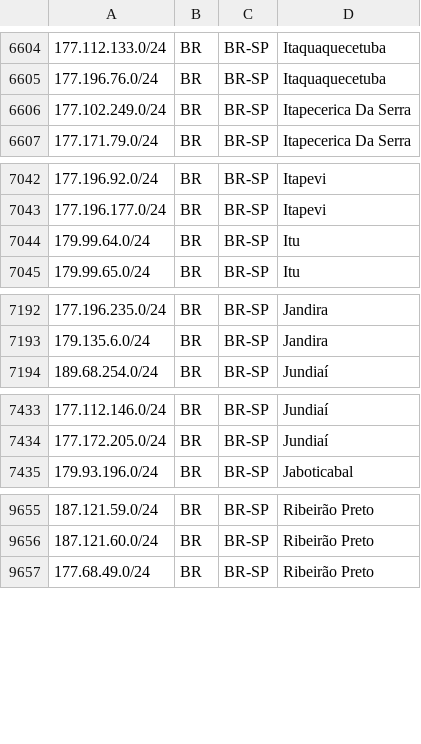
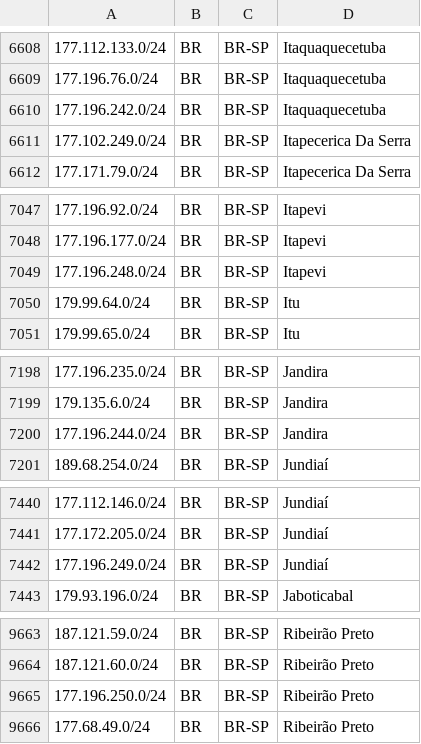
Before and after one commit to baleeiro17/geofeed-vivo, a CSV file: geofeed.csv, drawn as a sheet; only a part is shown, gaps mark what is left out; the diff covers the shown part only.

```diff
--- a/geofeed.csv
+++ b/geofeed.csv
@@ -6605,2 +6609,3 @@
 177.196.76.0/24,BR,BR-SP,Itaquaquecetuba,
+177.196.242.0/24,BR,BR-SP,Itaquaquecetuba,
 177.102.249.0/24,BR,BR-SP,Itapecerica Da Serra,
@@ -7043,2 +7048,3 @@
 177.196.177.0/24,BR,BR-SP,Itapevi,
+177.196.248.0/24,BR,BR-SP,Itapevi,
 179.99.64.0/24,BR,BR-SP,Itu,
@@ -7193,2 +7199,3 @@
 179.135.6.0/24,BR,BR-SP,Jandira,
+177.196.244.0/24,BR,BR-SP,Jandira,
 189.68.254.0/24,BR,BR-SP,Jundiaí,
@@ -7434,2 +7441,3 @@
 177.172.205.0/24,BR,BR-SP,Jundiaí,
+177.196.249.0/24,BR,BR-SP,Jundiaí,
 179.93.196.0/24,BR,BR-SP,Jaboticabal,
@@ -9656,2 +9664,3 @@
 187.121.60.0/24,BR,BR-SP,Ribeirão Preto,
+177.196.250.0/24,BR,BR-SP,Ribeirão Preto,
 177.68.49.0/24,BR,BR-SP,Ribeirão Preto,
```
Also changed, not shown: 31 added rows, 1 removed row and 3 moved rows elsewhere in this file.
